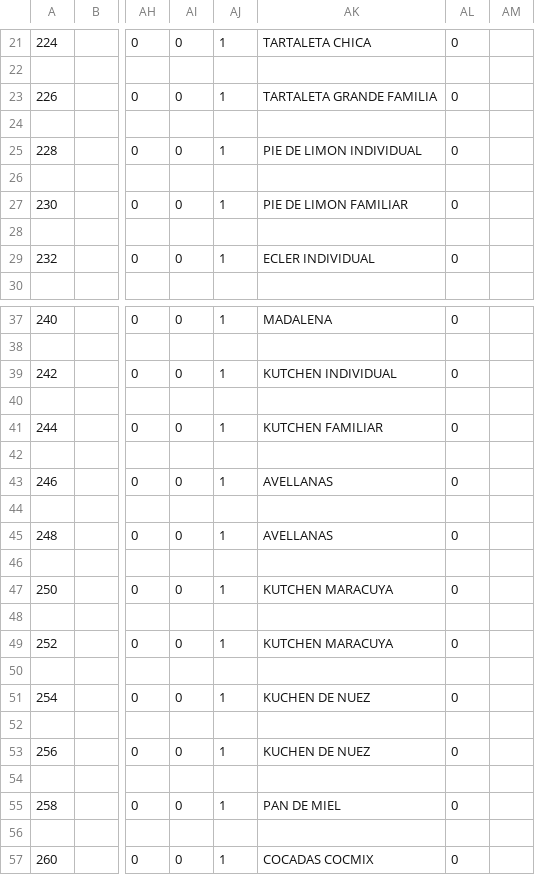
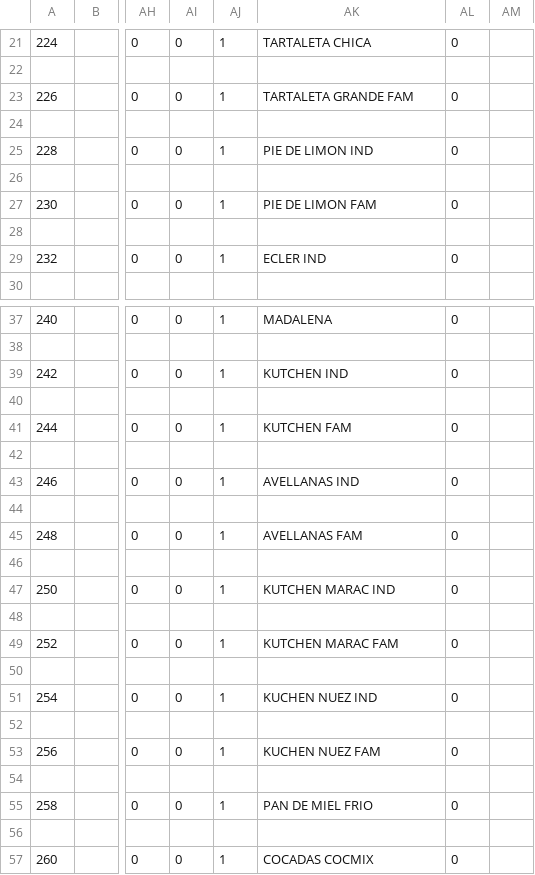
Before and after one commit to hmorenop062021-lgtm/RM-60, a CSV file: PLU00000.CSV, drawn as a sheet; only a part is shown, gaps mark what is left out; the diff covers the shown part only; the diff names each change by its address in the sheet, - before the commit and + after, or states it on an @@ line.

```diff
--- a/PLU00000.CSV
+++ b/PLU00000.CSV
-AK23: TARTALETA GRANDE FAMILIA
+AK23: TARTALETA GRANDE FAM
-AK25: PIE DE LIMON INDIVIDUAL
+AK25: PIE DE LIMON IND
-AK27: PIE DE LIMON FAMILIAR
+AK27: PIE DE LIMON FAM
-AK29: ECLER INDIVIDUAL
+AK29: ECLER IND
-AK39: KUTCHEN INDIVIDUAL
+AK39: KUTCHEN IND
-AK41: KUTCHEN FAMILIAR
+AK41: KUTCHEN FAM
-AK43: AVELLANAS
+AK43: AVELLANAS IND
-AK45: AVELLANAS
+AK45: AVELLANAS FAM
-AK47: KUTCHEN MARACUYA
+AK47: KUTCHEN MARAC IND
-AK49: KUTCHEN MARACUYA
+AK49: KUTCHEN MARAC FAM
-AK51: KUCHEN DE NUEZ
+AK51: KUCHEN NUEZ IND
-AK53: KUCHEN DE NUEZ
+AK53: KUCHEN NUEZ FAM
-AK55: PAN DE MIEL
+AK55: PAN DE MIEL FRIO
```
Also changed, not shown: 38 edited cells elsewhere in this file, PLU_from_excel.csv, productos_panaderia_eleventa.csv, 2 other files.
